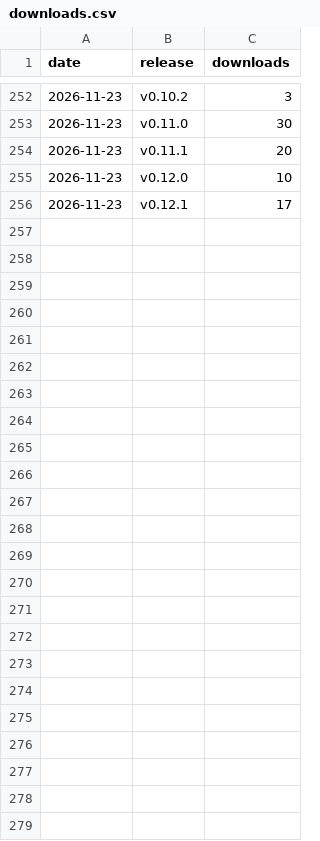
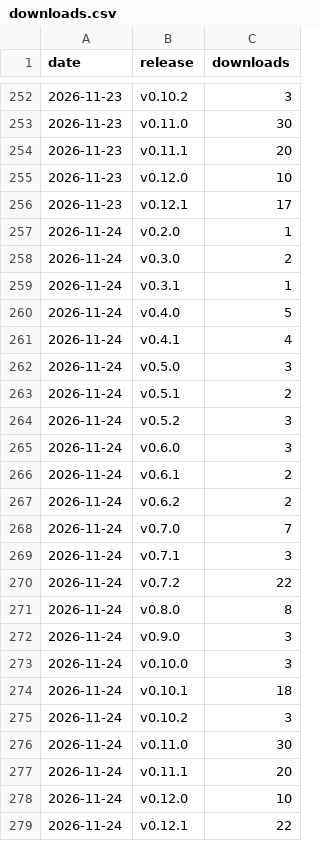
Before and after one commit to stevenmckinnon/dashbar, a CSV file: downloads.csv, drawn as a sheet; only a part is shown, gaps mark what is left out; the diff names each change by its address in the sheet, - before the commit and + after, or states it on an @@ line.

```diff
--- a/downloads.csv
+++ b/downloads.csv
+row 257: 2026-11-24 | v0.2.0 | 1
+row 258: 2026-11-24 | v0.3.0 | 2
+row 259: 2026-11-24 | v0.3.1 | 1
+row 260: 2026-11-24 | v0.4.0 | 5
+row 261: 2026-11-24 | v0.4.1 | 4
+row 262: 2026-11-24 | v0.5.0 | 3
+row 263: 2026-11-24 | v0.5.1 | 2
+row 264: 2026-11-24 | v0.5.2 | 3
+row 265: 2026-11-24 | v0.6.0 | 3
+row 266: 2026-11-24 | v0.6.1 | 2
+row 267: 2026-11-24 | v0.6.2 | 2
+row 268: 2026-11-24 | v0.7.0 | 7
+row 269: 2026-11-24 | v0.7.1 | 3
+row 270: 2026-11-24 | v0.7.2 | 22
+row 271: 2026-11-24 | v0.8.0 | 8
+row 272: 2026-11-24 | v0.9.0 | 3
+row 273: 2026-11-24 | v0.10.0 | 3
+row 274: 2026-11-24 | v0.10.1 | 18
+row 275: 2026-11-24 | v0.10.2 | 3
+row 276: 2026-11-24 | v0.11.0 | 30
+row 277: 2026-11-24 | v0.11.1 | 20
+row 278: 2026-11-24 | v0.12.0 | 10
+row 279: 2026-11-24 | v0.12.1 | 22
```
Also changed, not shown: traffic.csv.
